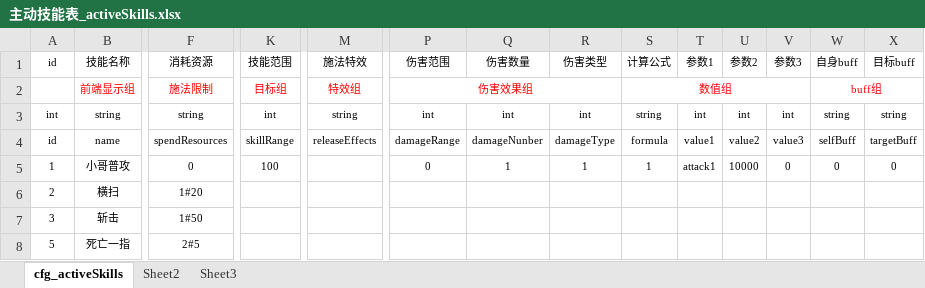
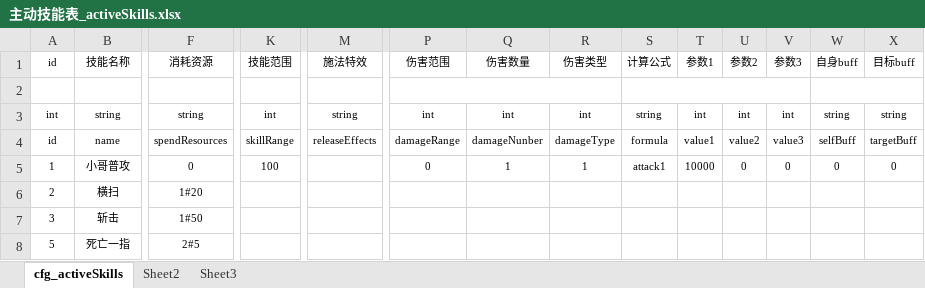
Before and after one commit to hero47/TombTmp, an Excel workbook: design/Excel/excel/主动技能表_activeSkills.xlsx, sheet cfg_activeSkills, drawn as a sheet; only a part is shown, gaps mark what is left out; values as stored, in another font and other column widths than the file's, no borders; rows hold the shown columns only; the diff names each change by its address in the sheet, - before the commit and + after, or states it on an @@ line.

```diff
--- a/design/Excel/excel/主动技能表_activeSkills.xlsx (sheet cfg_activeSkills)
+++ b/design/Excel/excel/主动技能表_activeSkills.xlsx (sheet cfg_activeSkills)
-row 2:  | 前端显示组 | 施法限制 | 目标组 | 特效组 | 伤害效果组 |  |  | 数值组 |  |  |  | buff组
+row 2: (empty)
-S5: 1
+S5: attack1
-T5: attack1
+T5: 10000
-U5: 10000
+U5: 0
```
Also changed, not shown: design/Excel/excel/技能buff表_skillBuff.xlsx, design/Excel/excel/被动技能表_passiveSkills.xlsx, 13 other files.
